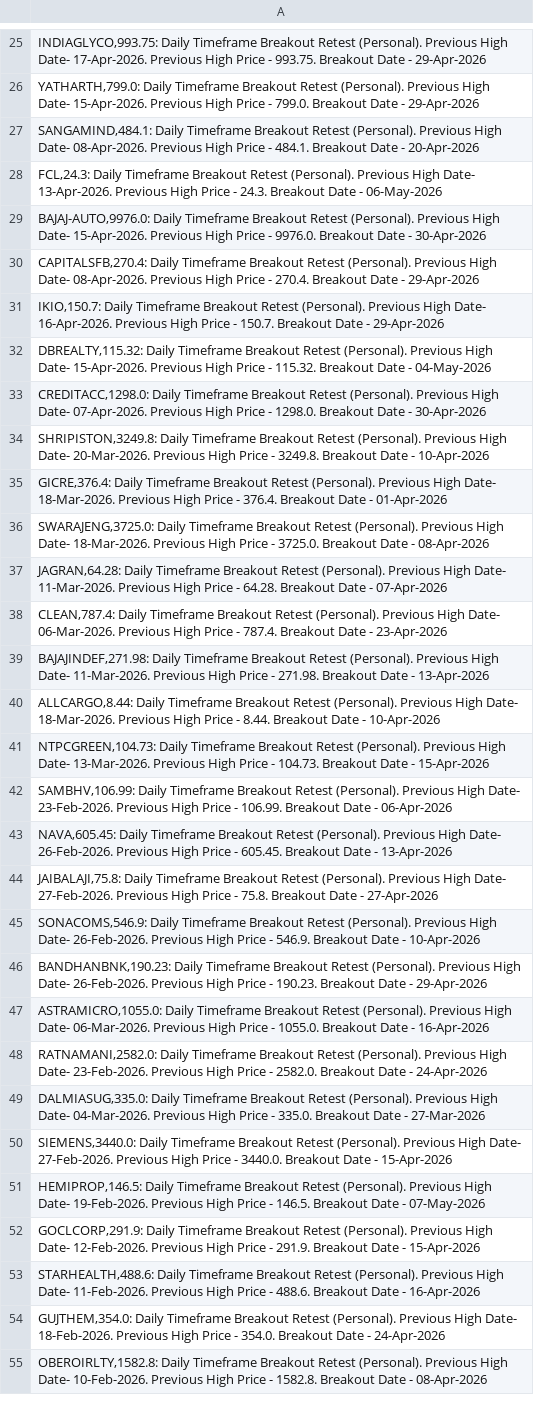
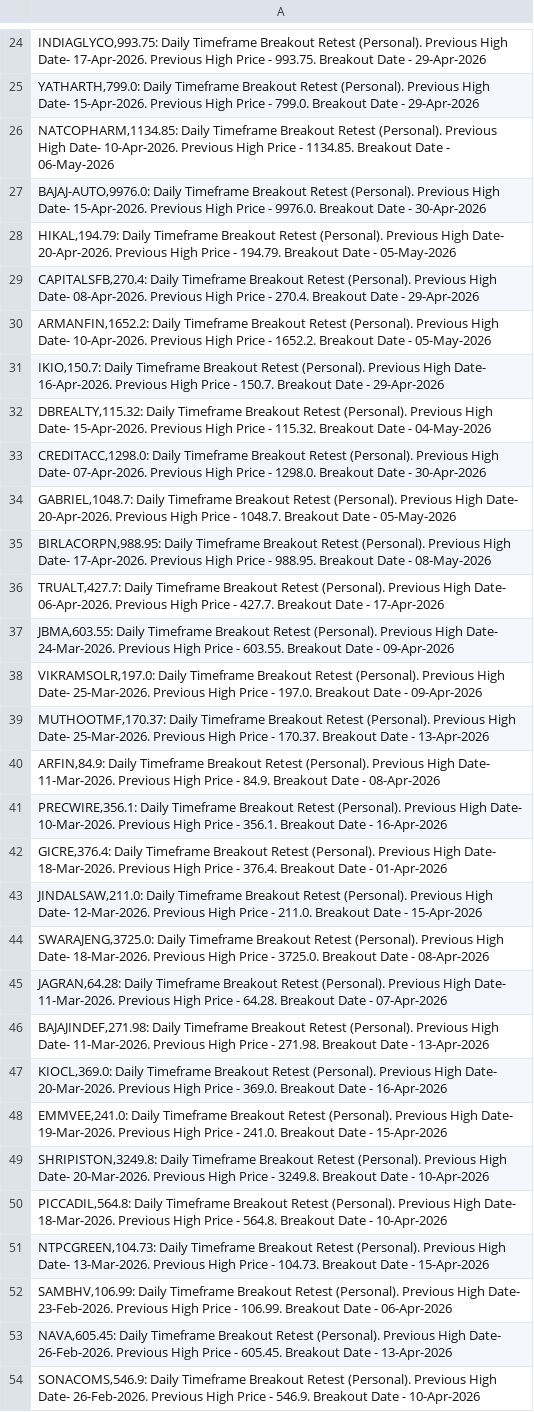
Before and after one commit to vibats/Daily_Notification_Data, a CSV file: Email_Notification_Data/Daily_Timeframe_Breakout_Retest_Personal.csv, drawn as a sheet; only a part is shown, gaps mark what is left out; the shorter side is filled out with more unchanged rows; the diff covers the shown part only.

```diff
--- a/Email_Notification_Data/Daily_Timeframe_Breakout_Retest_Personal.csv
+++ b/Email_Notification_Data/Daily_Timeframe_Breakout_Retest_Personal.csv
@@ -26,6 +25,7 @@
 "YATHARTH,799.0: Daily Timeframe Breakout Retest (Personal). Previous High Date- 15-Apr-2026. Previous High Price - 799.0. Breakout Date - 29-Apr-2026"
-"SANGAMIND,484.1: Daily Timeframe Breakout Retest (Personal). Previous High Date- 08-Apr-2026. Previous High Price - 484.1. Breakout Date - 20-Apr-2026"
-"FCL,24.3: Daily Timeframe Breakout Retest (Personal). Previous High Date- 13-Apr-2026. Previous High Price - 24.3. Breakout Date - 06-May-2026"
+"NATCOPHARM,1134.85: Daily Timeframe Breakout Retest (Personal). Previous High Date- 10-Apr-2026. Previous High Price - 1134.85. Breakout Date - 06-May-2026"
 "BAJAJ-AUTO,9976.0: Daily Timeframe Breakout Retest (Personal). Previous High Date- 15-Apr-2026. Previous High Price - 9976.0. Breakout Date - 30-Apr-2026"
+"HIKAL,194.79: Daily Timeframe Breakout Retest (Personal). Previous High Date- 20-Apr-2026. Previous High Price - 194.79. Breakout Date - 05-May-2026"
 "CAPITALSFB,270.4: Daily Timeframe Breakout Retest (Personal). Previous High Date- 08-Apr-2026. Previous High Price - 270.4. Breakout Date - 29-Apr-2026"
+"ARMANFIN,1652.2: Daily Timeframe Breakout Retest (Personal). Previous High Date- 10-Apr-2026. Previous High Price - 1652.2. Breakout Date - 05-May-2026"
 "IKIO,150.7: Daily Timeframe Breakout Retest (Personal). Previous High Date- 16-Apr-2026. Previous High Price - 150.7. Breakout Date - 29-Apr-2026"
@@ -33,9 +33,19 @@
 "CREDITACC,1298.0: Daily Timeframe Breakout Retest (Personal). Previous High Date- 07-Apr-2026. Previous High Price - 1298.0. Breakout Date - 30-Apr-2026"
-"SHRIPISTON,3249.8: Daily Timeframe Breakout Retest (Personal). Previous High Date- 20-Mar-2026. Previous High Price - 3249.8. Breakout Date - 10-Apr-2026"
+"GABRIEL,1048.7: Daily Timeframe Breakout Retest (Personal). Previous High Date- 20-Apr-2026. Previous High Price - 1048.7. Breakout Date - 05-May-2026"
+"BIRLACORPN,988.95: Daily Timeframe Breakout Retest (Personal). Previous High Date- 17-Apr-2026. Previous High Price - 988.95. Breakout Date - 08-May-2026"
+"TRUALT,427.7: Daily Timeframe Breakout Retest (Personal). Previous High Date- 06-Apr-2026. Previous High Price - 427.7. Breakout Date - 17-Apr-2026"
+"JBMA,603.55: Daily Timeframe Breakout Retest (Personal). Previous High Date- 24-Mar-2026. Previous High Price - 603.55. Breakout Date - 09-Apr-2026"
+"VIKRAMSOLR,197.0: Daily Timeframe Breakout Retest (Personal). Previous High Date- 25-Mar-2026. Previous High Price - 197.0. Breakout Date - 09-Apr-2026"
+"MUTHOOTMF,170.37: Daily Timeframe Breakout Retest (Personal). Previous High Date- 25-Mar-2026. Previous High Price - 170.37. Breakout Date - 13-Apr-2026"
+"ARFIN,84.9: Daily Timeframe Breakout Retest (Personal). Previous High Date- 11-Mar-2026. Previous High Price - 84.9. Breakout Date - 08-Apr-2026"
+"PRECWIRE,356.1: Daily Timeframe Breakout Retest (Personal). Previous High Date- 10-Mar-2026. Previous High Price - 356.1. Breakout Date - 16-Apr-2026"
 "GICRE,376.4: Daily Timeframe Breakout Retest (Personal). Previous High Date- 18-Mar-2026. Previous High Price - 376.4. Breakout Date - 01-Apr-2026"
+"JINDALSAW,211.0: Daily Timeframe Breakout Retest (Personal). Previous High Date- 12-Mar-2026. Previous High Price - 211.0. Breakout Date - 15-Apr-2026"
 "SWARAJENG,3725.0: Daily Timeframe Breakout Retest (Personal). Previous High Date- 18-Mar-2026. Previous High Price - 3725.0. Breakout Date - 08-Apr-2026"
 "JAGRAN,64.28: Daily Timeframe Breakout Retest (Personal). Previous High Date- 11-Mar-2026. Previous High Price - 64.28. Breakout Date - 07-Apr-2026"
-"CLEAN,787.4: Daily Timeframe Breakout Retest (Personal). Previous High Date- 06-Mar-2026. Previous High Price - 787.4. Breakout Date - 23-Apr-2026"
 "BAJAJINDEF,271.98: Daily Timeframe Breakout Retest (Personal). Previous High Date- 11-Mar-2026. Previous High Price - 271.98. Breakout Date - 13-Apr-2026"
-"ALLCARGO,8.44: Daily Timeframe Breakout Retest (Personal). Previous High Date- 18-Mar-2026. Previous High Price - 8.44. Breakout Date - 10-Apr-2026"
+"KIOCL,369.0: Daily Timeframe Breakout Retest (Personal). Previous High Date- 20-Mar-2026. Previous High Price - 369.0. Breakout Date - 16-Apr-2026"
+"EMMVEE,241.0: Daily Timeframe Breakout Retest (Personal). Previous High Date- 19-Mar-2026. Previous High Price - 241.0. Breakout Date - 15-Apr-2026"
+"SHRIPISTON,3249.8: Daily Timeframe Breakout Retest (Personal). Previous High Date- 20-Mar-2026. Previous High Price - 3249.8. Breakout Date - 10-Apr-2026"
+"PICCADIL,564.8: Daily Timeframe Breakout Retest (Personal). Previous High Date- 18-Mar-2026. Previous High Price - 564.8. Breakout Date - 10-Apr-2026"
 "NTPCGREEN,104.73: Daily Timeframe Breakout Retest (Personal). Previous High Date- 13-Mar-2026. Previous High Price - 104.73. Breakout Date - 15-Apr-2026"
@@ -43,3 +53,2 @@
 "NAVA,605.45: Daily Timeframe Breakout Retest (Personal). Previous High Date- 26-Feb-2026. Previous High Price - 605.45. Breakout Date - 13-Apr-2026"
-"JAIBALAJI,75.8: Daily Timeframe Breakout Retest (Personal). Previous High Date- 27-Feb-2026. Previous High Price - 75.8. Breakout Date - 27-Apr-2026"
 "SONACOMS,546.9: Daily Timeframe Breakout Retest (Personal). Previous High Date- 26-Feb-2026. Previous High Price - 546.9. Breakout Date - 10-Apr-2026"
```
Also changed, not shown: 15 added rows, 6 removed rows, 2 moved rows and 11 edited cells elsewhere in this file, Email_Notification_Data/Daily_TimeFrame_Horizontal_Support.csv, Email_Notification_Data/Daily_TimeFrame_Horizontal_Support_30_Days.csv.
